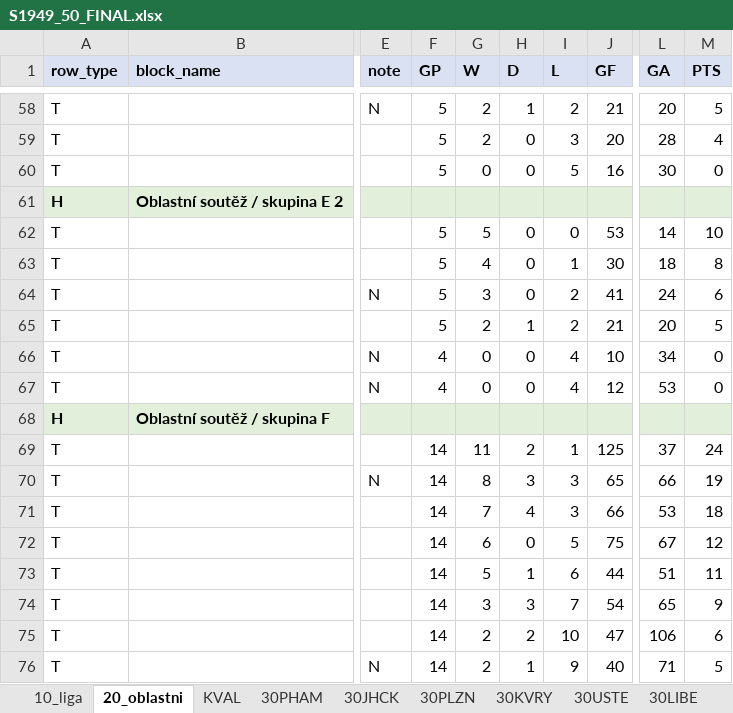
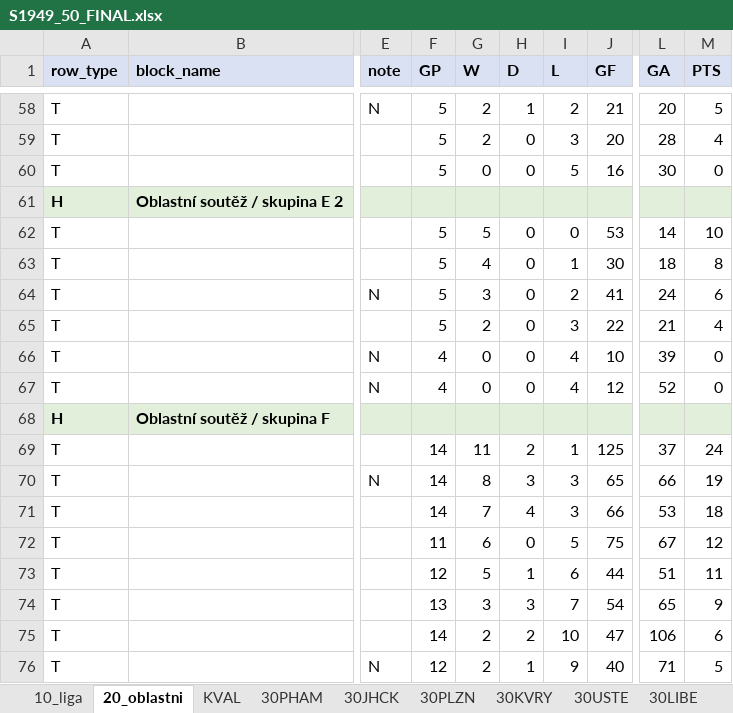
Before and after one commit to hchk1925/archiv, an Excel workbook: data/S1949_50_FINAL.xlsx, sheet 20_oblastni, drawn as a sheet; only a part is shown, gaps mark what is left out; values as stored, in another font and other column widths than the file's, no borders; the diff names each change by its address in the sheet, - before the commit and + after, or states it on an @@ line.

```diff
--- a/data/S1949_50_FINAL.xlsx (sheet 20_oblastni)
+++ b/data/S1949_50_FINAL.xlsx (sheet 20_oblastni)
-H65 (D): 1
+H65 (D): 0
-I65 (L): 2
+I65 (L): 3
-J65 (GF): 21
+J65 (GF): 22
-L65 (GA): 20
+L65 (GA): 21
-M65 (PTS): 5
+M65 (PTS): 4
-L66 (GA): 34
+L66 (GA): 39
-L67 (GA): 53
+L67 (GA): 52
-F72 (GP): 14
+F72 (GP): 11
-F73 (GP): 14
+F73 (GP): 12
-F74 (GP): 14
+F74 (GP): 13
-F76 (GP): 14
+F76 (GP): 12
```
